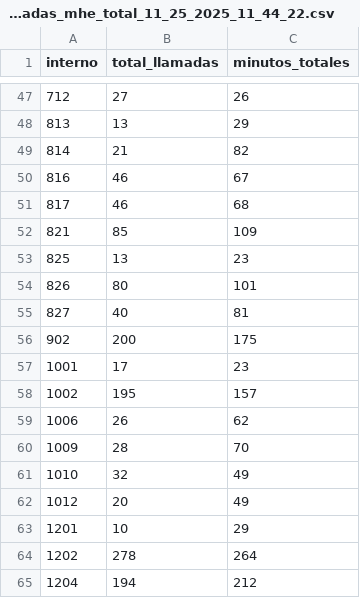
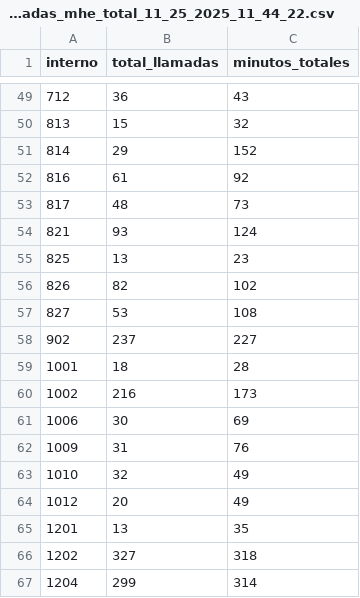
Before and after one commit to mauforonda/reportes_mhe, a CSV file: data/LlamadasMhe/llamadasmhe.llamadas_mhe_total_11_25_2025_11_44_22.csv, drawn as a sheet; only a part is shown, gaps mark what is left out; the diff covers the shown part only.

```diff
--- a/data/LlamadasMhe/llamadasmhe.llamadas_mhe_total_11_25_2025_11_44_22.csv
+++ b/data/LlamadasMhe/llamadasmhe.llamadas_mhe_total_11_25_2025_11_44_22.csv
@@ -47,19 +49,19 @@ interno,total_llamadas,minutos_totales
-712,27,26
-813,13,29
-814,21,82
-816,46,67
-817,46,68
-821,85,109
+712,36,43
+813,15,32
+814,29,152
+816,61,92
+817,48,73
+821,93,124
 825,13,23
-826,80,101
-827,40,81
-902,200,175
-1001,17,23
-1002,195,157
-1006,26,62
-1009,28,70
+826,82,102
+827,53,108
+902,237,227
+1001,18,28
+1002,216,173
+1006,30,69
+1009,31,76
 1010,32,49
 1012,20,49
-1201,10,29
-1202,278,264
-1204,194,212
+1201,13,35
+1202,327,318
+1204,299,314
```
Also changed, not shown: 9 added rows and 117 edited cells elsewhere in this file, data/LlamadasMhe/llamadasmhe.llamadas_mhe_total_11_25_2025_12_21_24.csv, data/LlamadasMhe/llamadasmhe.llamadas_octubre_noviembre.csv, 4 other files.
